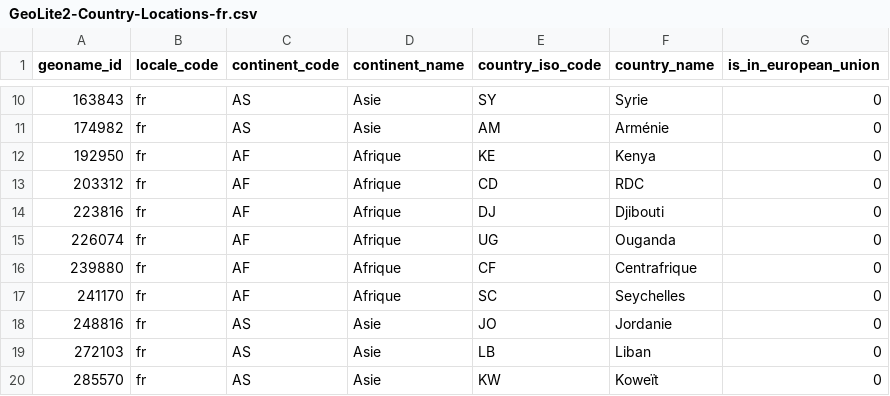
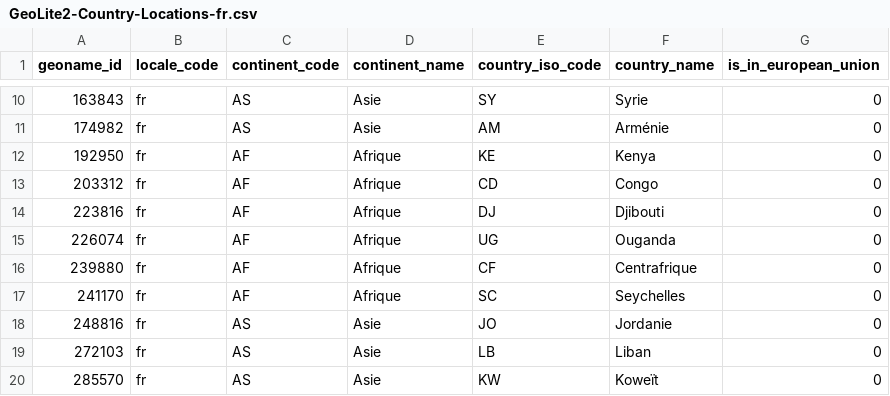
Before and after one commit to zarguell/maxmind_dbs, a CSV file: country/GeoLite2-Country-Locations-fr.csv, drawn as a sheet; only a part is shown, gaps mark what is left out.

```diff
--- a/country/GeoLite2-Country-Locations-fr.csv
+++ b/country/GeoLite2-Country-Locations-fr.csv
@@ -12,3 +12,3 @@ geoname_id,locale_code,continent_code,continent_name,country_iso_code,country_na
 192950,fr,AF,Afrique,KE,Kenya,0
-203312,fr,AF,Afrique,CD,RDC,0
+203312,fr,AF,Afrique,CD,Congo,0
 223816,fr,AF,Afrique,DJ,Djibouti,0
```
Also changed, not shown: country/GeoLite2-Country-Locations-en.csv, 3 other files.
